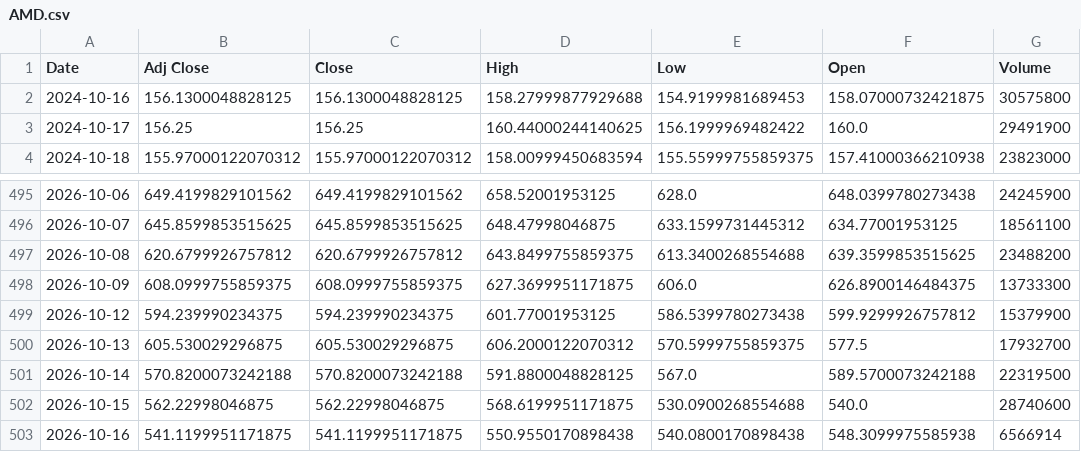
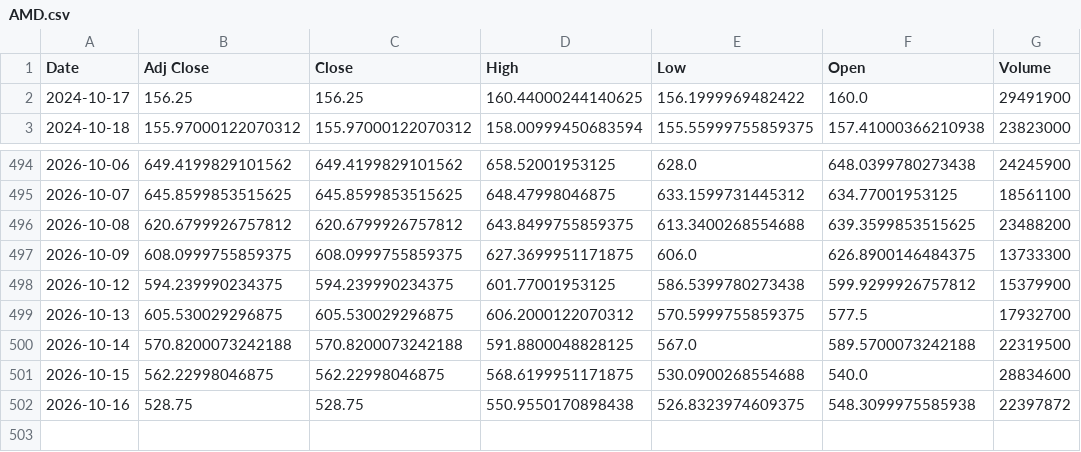
Before and after one commit to Russell3482/Momentum-Trading-Board, a CSV file: data/prices/AMD.csv, drawn as a sheet; only a part is shown, gaps mark what is left out.

```diff
--- a/data/prices/AMD.csv
+++ b/data/prices/AMD.csv
@@ -1,3 +1,2 @@
 Date,Adj Close,Close,High,Low,Open,Volume
-2024-10-16,156.1300048828125,156.1300048828125,158.27999877929688,154.9199981689453,158.07000732421875,30575800
 2024-10-17,156.25,156.25,160.44000244140625,156.1999969482422,160.0,29491900
@@ -501,3 +500,3 @@ Date,Adj Close,Close,High,Low,Open,Volume
 2026-10-14,570.8200073242188,570.8200073242188,591.8800048828125,567.0,589.5700073242188,22319500
-2026-10-15,562.22998046875,562.22998046875,568.6199951171875,530.0900268554688,540.0,28740600
-2026-10-16,541.1199951171875,541.1199951171875,550.9550170898438,540.0800170898438,548.3099975585938,6566914
+2026-10-15,562.22998046875,562.22998046875,568.6199951171875,530.0900268554688,540.0,28834600
+2026-10-16,528.75,528.75,550.9550170898438,526.8323974609375,548.3099975585938,22397872
```
Also changed, not shown: data/prices/BE.csv, data/prices/LABU.csv, 19 other files.
